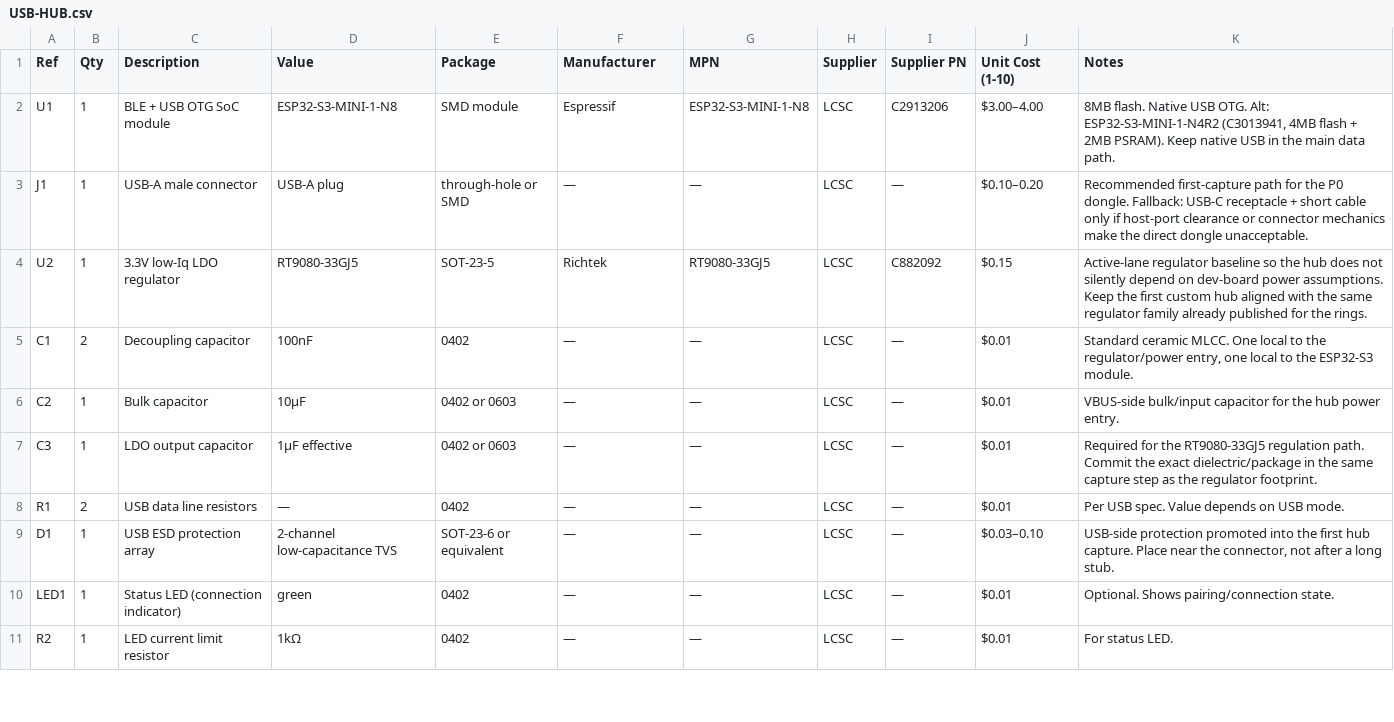
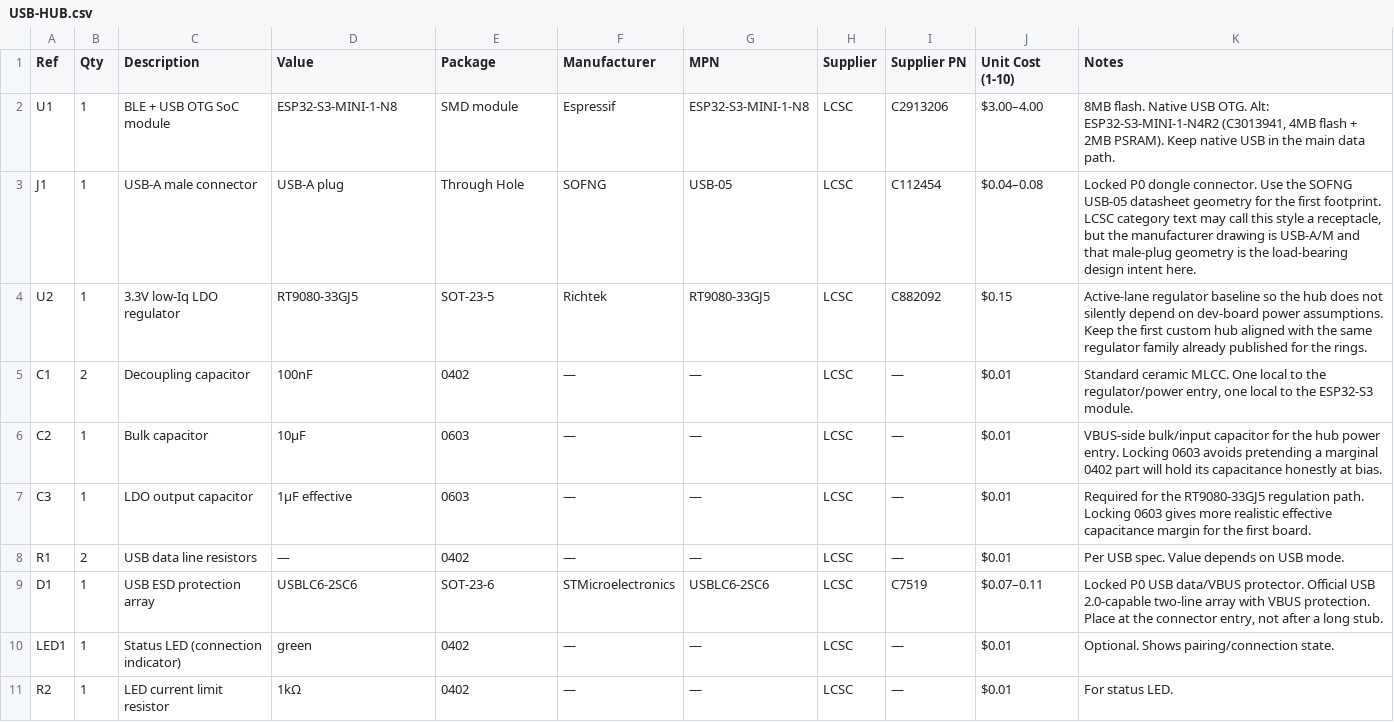
Before and after one commit to fluffyrabbot/powerfinger, a CSV file: hardware/bom/USB-HUB.csv, drawn as a sheet; only a part is shown.

Commit message:
feat(hardware): lock native-USB BLE hub dongle first-board parts for accessibility pointing, ~$5-6 BOM

```diff
--- a/hardware/bom/USB-HUB.csv
+++ b/hardware/bom/USB-HUB.csv
@@ -2,9 +2,9 @@ Ref,Qty,Description,Value,Package,Manufacturer,MPN,Supplier,Supplier PN,Unit Cos
 U1,1,BLE + USB OTG SoC module,ESP32-S3-MINI-1-N8,SMD module,Espressif,ESP32-S3-MINI-1-N8,LCSC,C2913206,$3.00–4.00,"8MB flash. Native USB OTG. Alt: ESP32-S3-MINI-1-N4R2 (C3013941, 4MB flash + 2MB PSRAM). Keep native USB in the main data path."
-J1,1,USB-A male connector,USB-A plug,through-hole or SMD,—,—,LCSC,—,$0.10–0.20,"Recommended first-capture path for the P0 dongle. Fallback: USB-C receptacle + short cable only if host-port clearance or connector mechanics make the direct dongle unacceptable."
+J1,1,USB-A male connector,USB-A plug,Through Hole,SOFNG,USB-05,LCSC,C112454,$0.04–0.08,"Locked P0 dongle connector. Use the SOFNG USB-05 datasheet geometry for the first footprint. LCSC category text may call this style a receptacle, but the manufacturer drawing is USB-A/M and that male-plug geometry is the load-bearing design intent here."
 U2,1,3.3V low-Iq LDO regulator,RT9080-33GJ5,SOT-23-5,Richtek,RT9080-33GJ5,LCSC,C882092,$0.15,"Active-lane regulator baseline so the hub does not silently depend on dev-board power assumptions. Keep the first custom hub aligned with the same regulator family already published for the rings."
 C1,2,Decoupling capacitor,100nF,0402,—,—,LCSC,—,$0.01,"Standard ceramic MLCC. One local to the regulator/power entry, one local to the ESP32-S3 module."
-C2,1,Bulk capacitor,10µF,0402 or 0603,—,—,LCSC,—,$0.01,"VBUS-side bulk/input capacitor for the hub power entry."
-C3,1,LDO output capacitor,1µF effective,0402 or 0603,—,—,LCSC,—,$0.01,"Required for the RT9080-33GJ5 regulation path. Commit the exact dielectric/package in the same capture step as the regulator footprint."
+C2,1,Bulk capacitor,10µF,0603,—,—,LCSC,—,$0.01,"VBUS-side bulk/input capacitor for the hub power entry. Locking 0603 avoids pretending a marginal 0402 part will hold its capacitance honestly at bias."
+C3,1,LDO output capacitor,1µF effective,0603,—,—,LCSC,—,$0.01,"Required for the RT9080-33GJ5 regulation path. Locking 0603 gives more realistic effective capacitance margin for the first board."
 R1,2,USB data line resistors,—,0402,—,—,LCSC,—,$0.01,"Per USB spec. Value depends on USB mode."
-D1,1,USB ESD protection array,2-channel low-capacitance TVS,SOT-23-6 or equivalent,—,—,LCSC,—,$0.03–0.10,"USB-side protection promoted into the first hub capture. Place near the connector, not after a long stub."
+D1,1,USB ESD protection array,USBLC6-2SC6,SOT-23-6,STMicroelectronics,USBLC6-2SC6,LCSC,C7519,$0.07–0.11,"Locked P0 USB data/VBUS protector. Official USB 2.0-capable two-line array with VBUS protection. Place at the connector entry, not after a long stub."
 LED1,1,Status LED (connection indicator),green,0402,—,—,LCSC,—,$0.01,"Optional. Shows pairing/connection state."
```
Also changed, not shown: 8 other files.
